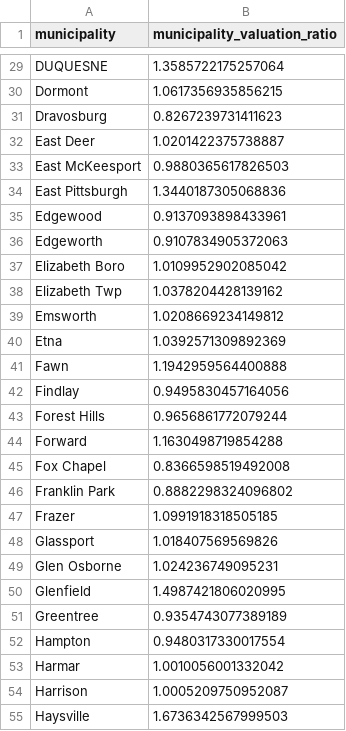
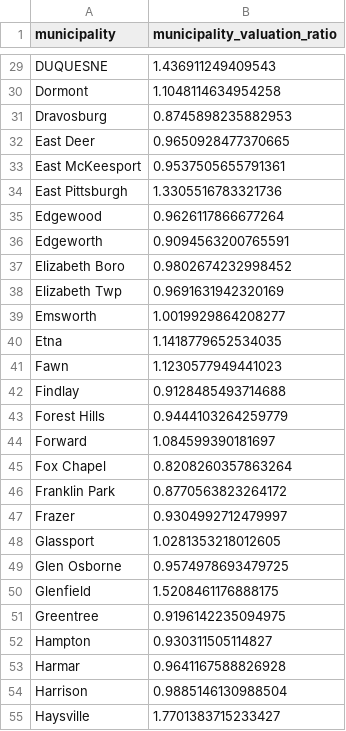
Before and after one commit to prohousingpgh/agc_assessments, a CSV file: output/municipality_valuation_ratios.csv, drawn as a sheet; only a part is shown, gaps mark what is left out; the diff covers the shown part only; the diff names each change by its address in the sheet, - before the commit and + after, or states it on an @@ line.

```diff
--- a/output/municipality_valuation_ratios.csv
+++ b/output/municipality_valuation_ratios.csv
-B29 (municipality_valuation_ratio): 1.3585722175257064
+B29 (municipality_valuation_ratio): 1.436911249409543
-B30 (municipality_valuation_ratio): 1.0617356935856215
+B30 (municipality_valuation_ratio): 1.1048114634954258
-B31 (municipality_valuation_ratio): 0.8267239731411623
+B31 (municipality_valuation_ratio): 0.8745898235882953
-B32 (municipality_valuation_ratio): 1.0201422375738887
+B32 (municipality_valuation_ratio): 0.9650928477370665
-B33 (municipality_valuation_ratio): 0.9880365617826503
+B33 (municipality_valuation_ratio): 0.9537505655791361
-B34 (municipality_valuation_ratio): 1.3440187305068836
+B34 (municipality_valuation_ratio): 1.3305516783321736
-B35 (municipality_valuation_ratio): 0.9137093898433961
+B35 (municipality_valuation_ratio): 0.9626117866677264
-B36 (municipality_valuation_ratio): 0.9107834905372063
+B36 (municipality_valuation_ratio): 0.9094563200765591
-B37 (municipality_valuation_ratio): 1.0109952902085042
+B37 (municipality_valuation_ratio): 0.9802674232998452
-B38 (municipality_valuation_ratio): 1.0378204428139162
+B38 (municipality_valuation_ratio): 0.9691631942320169
-B39 (municipality_valuation_ratio): 1.0208669234149812
+B39 (municipality_valuation_ratio): 1.0019929864208277
-B40 (municipality_valuation_ratio): 1.0392571309892369
+B40 (municipality_valuation_ratio): 1.1418779652534035
-B41 (municipality_valuation_ratio): 1.1942959564400888
+B41 (municipality_valuation_ratio): 1.1230577949441023
-B42 (municipality_valuation_ratio): 0.9495830457164056
+B42 (municipality_valuation_ratio): 0.9128485493714688
-B43 (municipality_valuation_ratio): 0.9656861772079244
+B43 (municipality_valuation_ratio): 0.9444103264259779
-B44 (municipality_valuation_ratio): 1.1630498719854288
+B44 (municipality_valuation_ratio): 1.084599390181697
-B45 (municipality_valuation_ratio): 0.8366598519492008
+B45 (municipality_valuation_ratio): 0.8208260357863264
-B46 (municipality_valuation_ratio): 0.8882298324096802
+B46 (municipality_valuation_ratio): 0.8770563823264172
-B47 (municipality_valuation_ratio): 1.0991918318505185
+B47 (municipality_valuation_ratio): 0.9304992712479997
-B48 (municipality_valuation_ratio): 1.018407569569826
+B48 (municipality_valuation_ratio): 1.0281353218012605
-B49 (municipality_valuation_ratio): 1.024236749095231
+B49 (municipality_valuation_ratio): 0.9574978693479725
-B50 (municipality_valuation_ratio): 1.4987421806020995
+B50 (municipality_valuation_ratio): 1.5208461176888175
-B51 (municipality_valuation_ratio): 0.9354743077389189
+B51 (municipality_valuation_ratio): 0.9196142235094975
-B52 (municipality_valuation_ratio): 0.9480317330017554
+B52 (municipality_valuation_ratio): 0.930311505114827
-B53 (municipality_valuation_ratio): 1.0010056001332042
+B53 (municipality_valuation_ratio): 0.9641167588826928
-B54 (municipality_valuation_ratio): 1.0005209750952087
+B54 (municipality_valuation_ratio): 0.9885146130988504
-B55 (municipality_valuation_ratio): 1.6736342567999503
+B55 (municipality_valuation_ratio): 1.7701383715233427
```
Also changed, not shown: 104 edited cells elsewhere in this file, output/census_tract_land_price_per_sqft.csv, output/school_district_valuation_ratios.csv, 1 other file.
